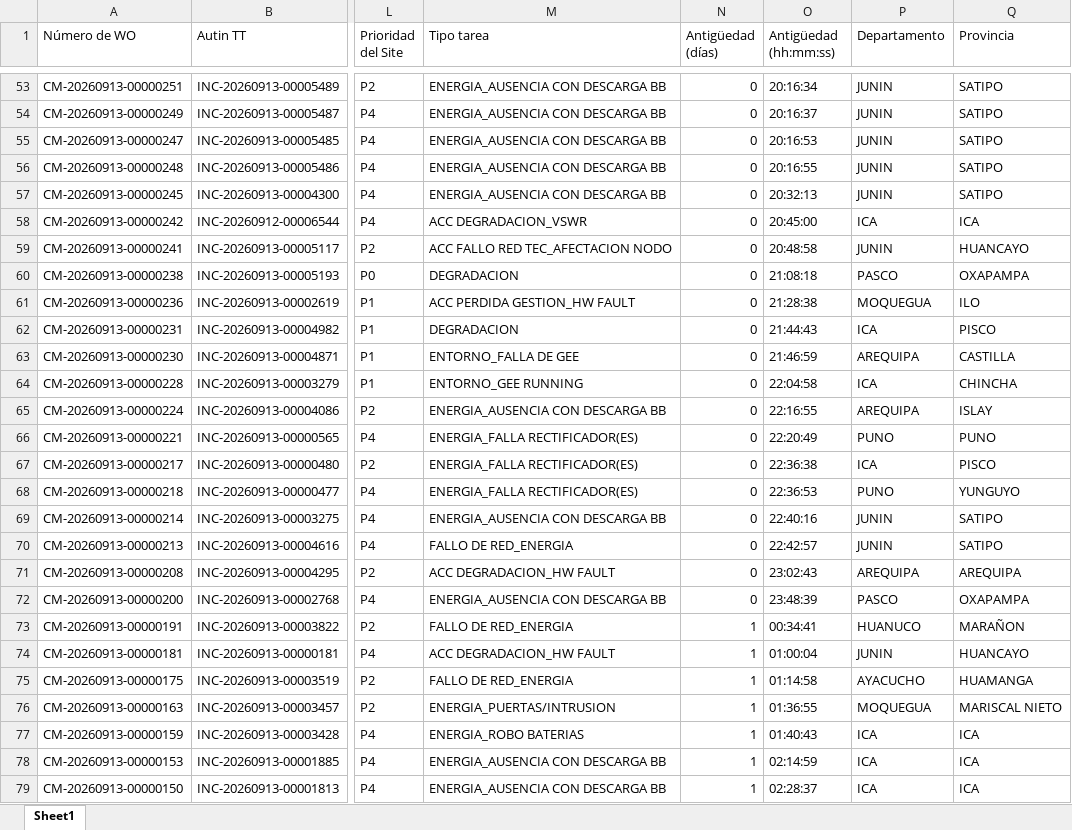
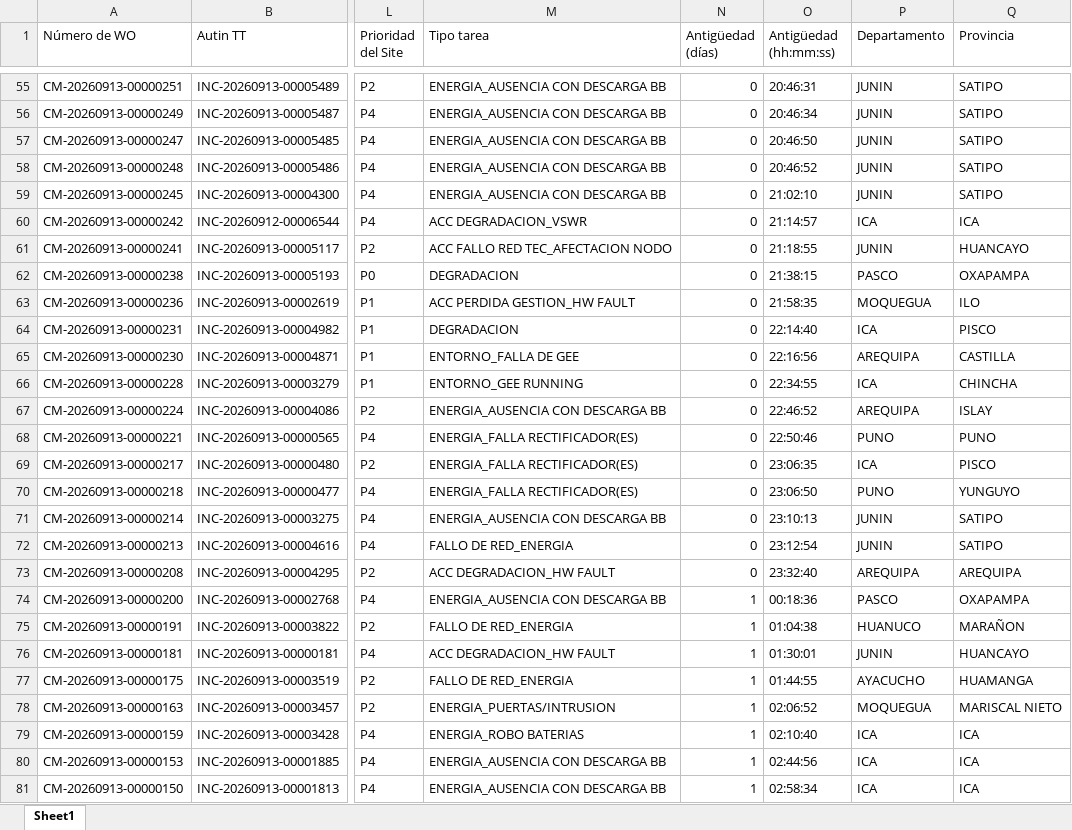
Before and after one commit to hanzpierre-zhan/Nucleus, an Excel workbook: scripts/WOs List FLM.xlsx, sheet Sheet1, drawn as a sheet; only a part is shown, gaps mark what is left out; values as stored, in another font and other column widths than the file's, no borders; addresses are those after the commit; the diff covers the shown part only; the diff names each change by its address in the sheet, - before the commit and + after, or states it on an @@ line.

```diff
--- a/scripts/WOs List FLM.xlsx (sheet Sheet1)
+++ b/scripts/WOs List FLM.xlsx (sheet Sheet1)
-O55 (Antigüedad (hh:mm:ss)): 20:16:34
+O55 (Antigüedad (hh:mm:ss)): 20:46:31
-O56 (Antigüedad (hh:mm:ss)): 20:16:37
+O56 (Antigüedad (hh:mm:ss)): 20:46:34
-O57 (Antigüedad (hh:mm:ss)): 20:16:53
+O57 (Antigüedad (hh:mm:ss)): 20:46:50
-O58 (Antigüedad (hh:mm:ss)): 20:16:55
+O58 (Antigüedad (hh:mm:ss)): 20:46:52
-O59 (Antigüedad (hh:mm:ss)): 20:32:13
+O59 (Antigüedad (hh:mm:ss)): 21:02:10
-O60 (Antigüedad (hh:mm:ss)): 20:45:00
+O60 (Antigüedad (hh:mm:ss)): 21:14:57
-O61 (Antigüedad (hh:mm:ss)): 20:48:58
+O61 (Antigüedad (hh:mm:ss)): 21:18:55
-O62 (Antigüedad (hh:mm:ss)): 21:08:18
+O62 (Antigüedad (hh:mm:ss)): 21:38:15
-O63 (Antigüedad (hh:mm:ss)): 21:28:38
+O63 (Antigüedad (hh:mm:ss)): 21:58:35
-O64 (Antigüedad (hh:mm:ss)): 21:44:43
+O64 (Antigüedad (hh:mm:ss)): 22:14:40
-O65 (Antigüedad (hh:mm:ss)): 21:46:59
+O65 (Antigüedad (hh:mm:ss)): 22:16:56
-O66 (Antigüedad (hh:mm:ss)): 22:04:58
+O66 (Antigüedad (hh:mm:ss)): 22:34:55
-O67 (Antigüedad (hh:mm:ss)): 22:16:55
+O67 (Antigüedad (hh:mm:ss)): 22:46:52
-O68 (Antigüedad (hh:mm:ss)): 22:20:49
+O68 (Antigüedad (hh:mm:ss)): 22:50:46
-O69 (Antigüedad (hh:mm:ss)): 22:36:38
+O69 (Antigüedad (hh:mm:ss)): 23:06:35
-O70 (Antigüedad (hh:mm:ss)): 22:36:53
+O70 (Antigüedad (hh:mm:ss)): 23:06:50
-O71 (Antigüedad (hh:mm:ss)): 22:40:16
+O71 (Antigüedad (hh:mm:ss)): 23:10:13
-O72 (Antigüedad (hh:mm:ss)): 22:42:57
+O72 (Antigüedad (hh:mm:ss)): 23:12:54
-O73 (Antigüedad (hh:mm:ss)): 23:02:43
+O73 (Antigüedad (hh:mm:ss)): 23:32:40
-N74 (Antigüedad (días)): 0
+N74 (Antigüedad (días)): 1
-O74 (Antigüedad (hh:mm:ss)): 23:48:39
+O74 (Antigüedad (hh:mm:ss)): 00:18:36
-O75 (Antigüedad (hh:mm:ss)): 00:34:41
+O75 (Antigüedad (hh:mm:ss)): 01:04:38
-O76 (Antigüedad (hh:mm:ss)): 01:00:04
+O76 (Antigüedad (hh:mm:ss)): 01:30:01
-O77 (Antigüedad (hh:mm:ss)): 01:14:58
+O77 (Antigüedad (hh:mm:ss)): 01:44:55
-O78 (Antigüedad (hh:mm:ss)): 01:36:55
+O78 (Antigüedad (hh:mm:ss)): 02:06:52
-O79 (Antigüedad (hh:mm:ss)): 01:40:43
+O79 (Antigüedad (hh:mm:ss)): 02:10:40
-O80 (Antigüedad (hh:mm:ss)): 02:14:59
+O80 (Antigüedad (hh:mm:ss)): 02:44:56
-O81 (Antigüedad (hh:mm:ss)): 02:28:37
+O81 (Antigüedad (hh:mm:ss)): 02:58:34
```
Also changed, not shown: 2 added rows and 126 edited cells elsewhere in this sheet, scripts/WOs List PEXT.xlsx, 2 other files.
